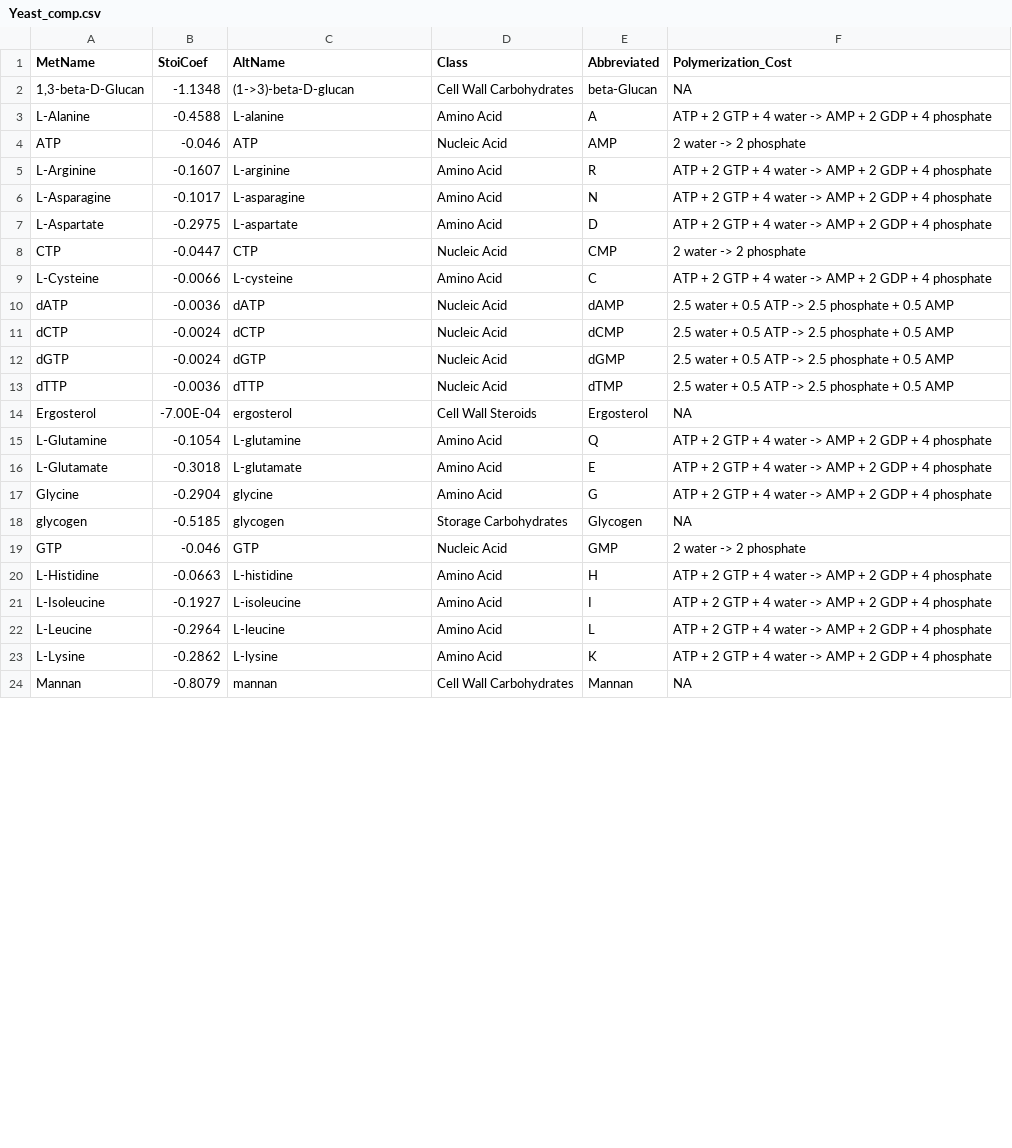
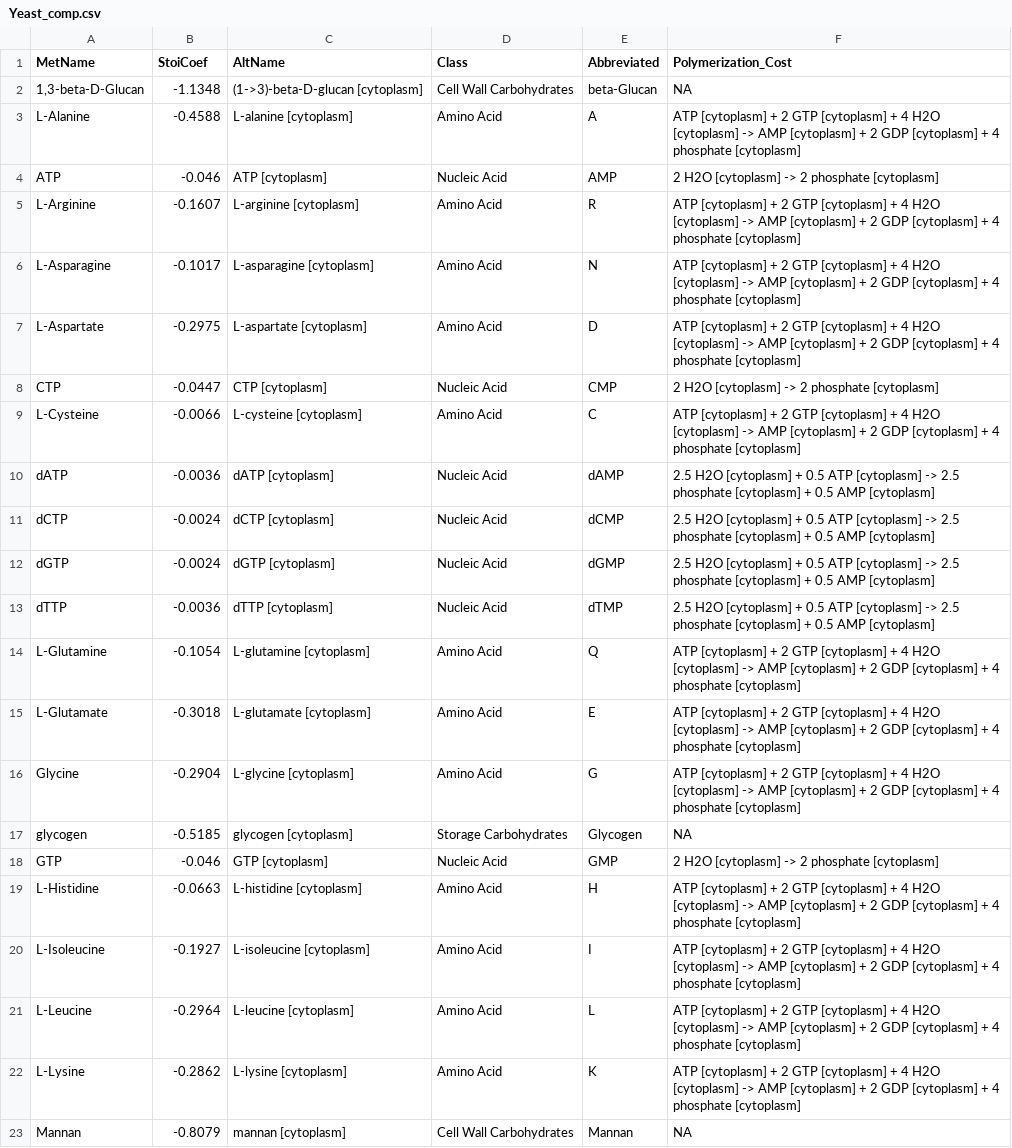
Before and after one commit to shackett/yeast_metabolism, a CSV file: Yeast_comp.csv, drawn as a sheet; only a part is shown; the diff covers the shown part only.

```diff
--- a/Yeast_comp.csv
+++ b/Yeast_comp.csv
@@ -1,24 +1,23 @@
 MetName,StoiCoef,AltName,Class,Abbreviated,Polymerization_Cost
-"1,3-beta-D-Glucan",-1.1348,(1->3)-beta-D-glucan,Cell Wall Carbohydrates,beta-Glucan,NA
-L-Alanine,-0.4588,L-alanine,Amino Acid,A,ATP + 2 GTP + 4 water -> AMP + 2 GDP + 4 phosphate
-ATP,-0.046,ATP,Nucleic Acid,AMP,2 water -> 2 phosphate
-L-Arginine,-0.1607,L-arginine,Amino Acid,R,ATP + 2 GTP + 4 water -> AMP + 2 GDP + 4 phosphate
-L-Asparagine,-0.1017,L-asparagine,Amino Acid,N,ATP + 2 GTP + 4 water -> AMP + 2 GDP + 4 phosphate
-L-Aspartate,-0.2975,L-aspartate,Amino Acid,D,ATP + 2 GTP + 4 water -> AMP + 2 GDP + 4 phosphate
-CTP,-0.0447,CTP,Nucleic Acid,CMP,2 water -> 2 phosphate
-L-Cysteine,-0.0066,L-cysteine,Amino Acid,C,ATP + 2 GTP + 4 water -> AMP + 2 GDP + 4 phosphate
-dATP,-0.0036,dATP,Nucleic Acid,dAMP,2.5 water + 0.5 ATP -> 2.5 phosphate + 0.5 AMP
-dCTP,-0.0024,dCTP,Nucleic Acid,dCMP,2.5 water + 0.5 ATP -> 2.5 phosphate + 0.5 AMP
-dGTP,-0.0024,dGTP,Nucleic Acid,dGMP,2.5 water + 0.5 ATP -> 2.5 phosphate + 0.5 AMP
-dTTP,-0.0036,dTTP,Nucleic Acid,dTMP,2.5 water + 0.5 ATP -> 2.5 phosphate + 0.5 AMP
-Ergosterol,-7.00E-04,ergosterol,Cell Wall Steroids,Ergosterol,NA
-L-Glutamine,-0.1054,L-glutamine,Amino Acid,Q,ATP + 2 GTP + 4 water -> AMP + 2 GDP + 4 phosphate
-L-Glutamate,-0.3018,L-glutamate,Amino Acid,E,ATP + 2 GTP + 4 water -> AMP + 2 GDP + 4 phosphate
-Glycine,-0.2904,glycine,Amino Acid,G,ATP + 2 GTP + 4 water -> AMP + 2 GDP + 4 phosphate
-glycogen,-0.5185,glycogen,Storage Carbohydrates,Glycogen,NA
-GTP,-0.046,GTP,Nucleic Acid,GMP,2 water -> 2 phosphate
-L-Histidine,-0.0663,L-histidine,Amino Acid,H,ATP + 2 GTP + 4 water -> AMP + 2 GDP + 4 phosphate
-L-Isoleucine,-0.1927,L-isoleucine,Amino Acid,I,ATP + 2 GTP + 4 water -> AMP + 2 GDP + 4 phosphate
-L-Leucine,-0.2964,L-leucine,Amino Acid,L,ATP + 2 GTP + 4 water -> AMP + 2 GDP + 4 phosphate
-L-Lysine,-0.2862,L-lysine,Amino Acid,K,ATP + 2 GTP + 4 water -> AMP + 2 GDP + 4 phosphate
-Mannan,-0.8079,mannan,Cell Wall Carbohydrates,Mannan,NA
+"1,3-beta-D-Glucan",-1.1348,(1->3)-beta-D-glucan [cytoplasm],Cell Wall Carbohydrates,beta-Glucan,NA
+L-Alanine,-0.4588,L-alanine [cytoplasm],Amino Acid,A,ATP [cytoplasm] + 2 GTP [cytoplasm] + 4 H2O [cytoplasm] -> AMP [cytoplasm] + 2 GDP [cytoplasm] + 4 phosphate [cytoplasm]
+ATP,-0.046,ATP [cytoplasm],Nucleic Acid,AMP,2 H2O [cytoplasm] -> 2 phosphate [cytoplasm]
+L-Arginine,-0.1607,L-arginine [cytoplasm],Amino Acid,R,ATP [cytoplasm] + 2 GTP [cytoplasm] + 4 H2O [cytoplasm] -> AMP [cytoplasm] + 2 GDP [cytoplasm] + 4 phosphate [cytoplasm]
+L-Asparagine,-0.1017,L-asparagine [cytoplasm],Amino Acid,N,ATP [cytoplasm] + 2 GTP [cytoplasm] + 4 H2O [cytoplasm] -> AMP [cytoplasm] + 2 GDP [cytoplasm] + 4 phosphate [cytoplasm]
+L-Aspartate,-0.2975,L-aspartate [cytoplasm],Amino Acid,D,ATP [cytoplasm] + 2 GTP [cytoplasm] + 4 H2O [cytoplasm] -> AMP [cytoplasm] + 2 GDP [cytoplasm] + 4 phosphate [cytoplasm]
+CTP,-0.0447,CTP [cytoplasm],Nucleic Acid,CMP,2 H2O [cytoplasm] -> 2 phosphate [cytoplasm]
+L-Cysteine,-0.0066,L-cysteine [cytoplasm],Amino Acid,C,ATP [cytoplasm] + 2 GTP [cytoplasm] + 4 H2O [cytoplasm] -> AMP [cytoplasm] + 2 GDP [cytoplasm] + 4 phosphate [cytoplasm]
+dATP,-0.0036,dATP [cytoplasm],Nucleic Acid,dAMP,2.5 H2O [cytoplasm] + 0.5 ATP [cytoplasm] -> 2.5 phosphate [cytoplasm] + 0.5 AMP [cytoplasm]
+dCTP,-0.0024,dCTP [cytoplasm],Nucleic Acid,dCMP,2.5 H2O [cytoplasm] + 0.5 ATP [cytoplasm] -> 2.5 phosphate [cytoplasm] + 0.5 AMP [cytoplasm]
+dGTP,-0.0024,dGTP [cytoplasm],Nucleic Acid,dGMP,2.5 H2O [cytoplasm] + 0.5 ATP [cytoplasm] -> 2.5 phosphate [cytoplasm] + 0.5 AMP [cytoplasm]
+dTTP,-0.0036,dTTP [cytoplasm],Nucleic Acid,dTMP,2.5 H2O [cytoplasm] + 0.5 ATP [cytoplasm] -> 2.5 phosphate [cytoplasm] + 0.5 AMP [cytoplasm]
+L-Glutamine,-0.1054,L-glutamine [cytoplasm],Amino Acid,Q,ATP [cytoplasm] + 2 GTP [cytoplasm] + 4 H2O [cytoplasm] -> AMP [cytoplasm] + 2 GDP [cytoplasm] + 4 phosphate [cytoplasm]
+L-Glutamate,-0.3018,L-glutamate [cytoplasm],Amino Acid,E,ATP [cytoplasm] + 2 GTP [cytoplasm] + 4 H2O [cytoplasm] -> AMP [cytoplasm] + 2 GDP [cytoplasm] + 4 phosphate [cytoplasm]
+Glycine,-0.2904,L-glycine [cytoplasm],Amino Acid,G,ATP [cytoplasm] + 2 GTP [cytoplasm] + 4 H2O [cytoplasm] -> AMP [cytoplasm] + 2 GDP [cytoplasm] + 4 phosphate [cytoplasm]
+glycogen,-0.5185,glycogen [cytoplasm],Storage Carbohydrates,Glycogen,NA
+GTP,-0.046,GTP [cytoplasm],Nucleic Acid,GMP,2 H2O [cytoplasm] -> 2 phosphate [cytoplasm]
+L-Histidine,-0.0663,L-histidine [cytoplasm],Amino Acid,H,ATP [cytoplasm] + 2 GTP [cytoplasm] + 4 H2O [cytoplasm] -> AMP [cytoplasm] + 2 GDP [cytoplasm] + 4 phosphate [cytoplasm]
+L-Isoleucine,-0.1927,L-isoleucine [cytoplasm],Amino Acid,I,ATP [cytoplasm] + 2 GTP [cytoplasm] + 4 H2O [cytoplasm] -> AMP [cytoplasm] + 2 GDP [cytoplasm] + 4 phosphate [cytoplasm]
+L-Leucine,-0.2964,L-leucine [cytoplasm],Amino Acid,L,ATP [cytoplasm] + 2 GTP [cytoplasm] + 4 H2O [cytoplasm] -> AMP [cytoplasm] + 2 GDP [cytoplasm] + 4 phosphate [cytoplasm]
+L-Lysine,-0.2862,L-lysine [cytoplasm],Amino Acid,K,ATP [cytoplasm] + 2 GTP [cytoplasm] + 4 H2O [cytoplasm] -> AMP [cytoplasm] + 2 GDP [cytoplasm] + 4 phosphate [cytoplasm]
+Mannan,-0.8079,mannan [cytoplasm],Cell Wall Carbohydrates,Mannan,NA
```
Also changed, not shown: 18 added rows, 1 removed row and 22 edited cells elsewhere in this file.
